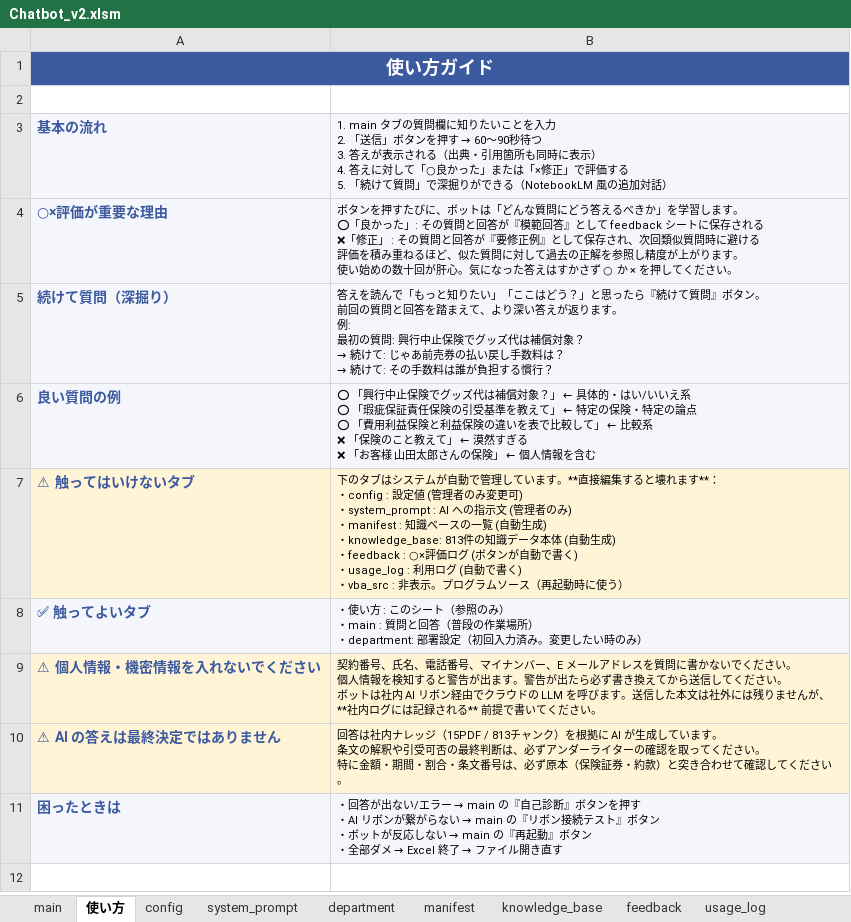
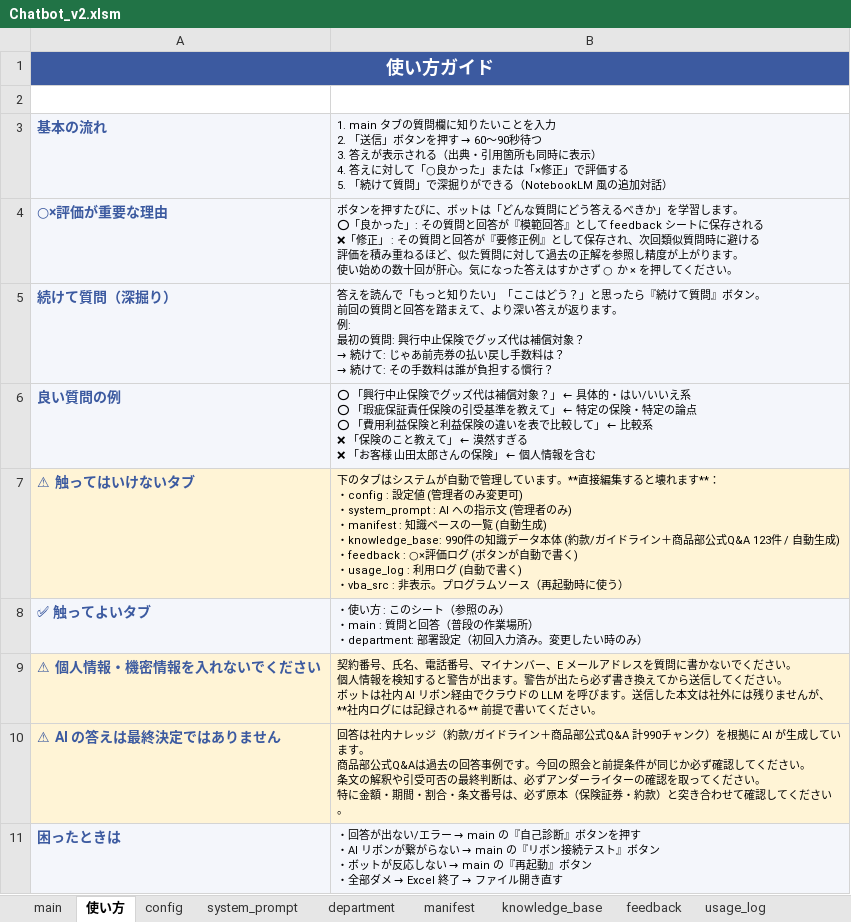
Before and after one commit to kojima1459/notebook, an Excel workbook: dist/Chatbot_v2.xlsm, sheet 使い方, drawn as a sheet; values as stored, in another font and other column widths than the file's, no borders; ↵ is a line break in a cell; the diff names each change by its address in the sheet, - before the commit and + after, or states it on an @@ line.

```diff
--- a/dist/Chatbot_v2.xlsm (sheet 使い方)
+++ b/dist/Chatbot_v2.xlsm (sheet 使い方)
-B7: …成) ↵ ・knowledge_base: 813件の知識データ本体 (自動生成…
+B7: …成) ↵ ・knowledge_base: 990件の知識データ本体 (約款/ガイドライン＋商品部公式Q&A 123件 / 自動生成…
-B10: …レッジ（15PDF / 813チャンク）を根拠に AI が生成しています。 ↵ 条文…
+B10: …レッジ（約款/ガイドライン＋商品部公式Q&A 計990チャンク）を根拠に AI が生成しています。 ↵ 商品部公式Q&Aは過去の回答事例です。今回の照会と前提条件が同じか必ず確認してください。 ↵ 条文…
```
Also changed, not shown: sheet knowledge_base, sheet manifest, sheet system_prompt, sheet main, 6 other files.
